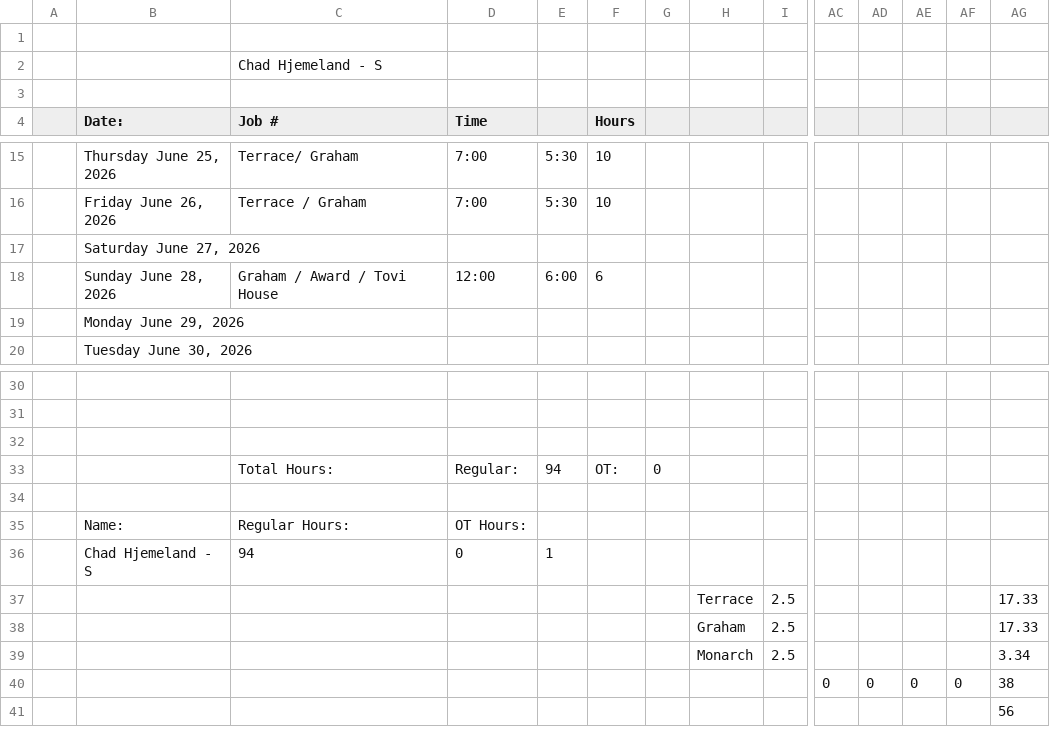
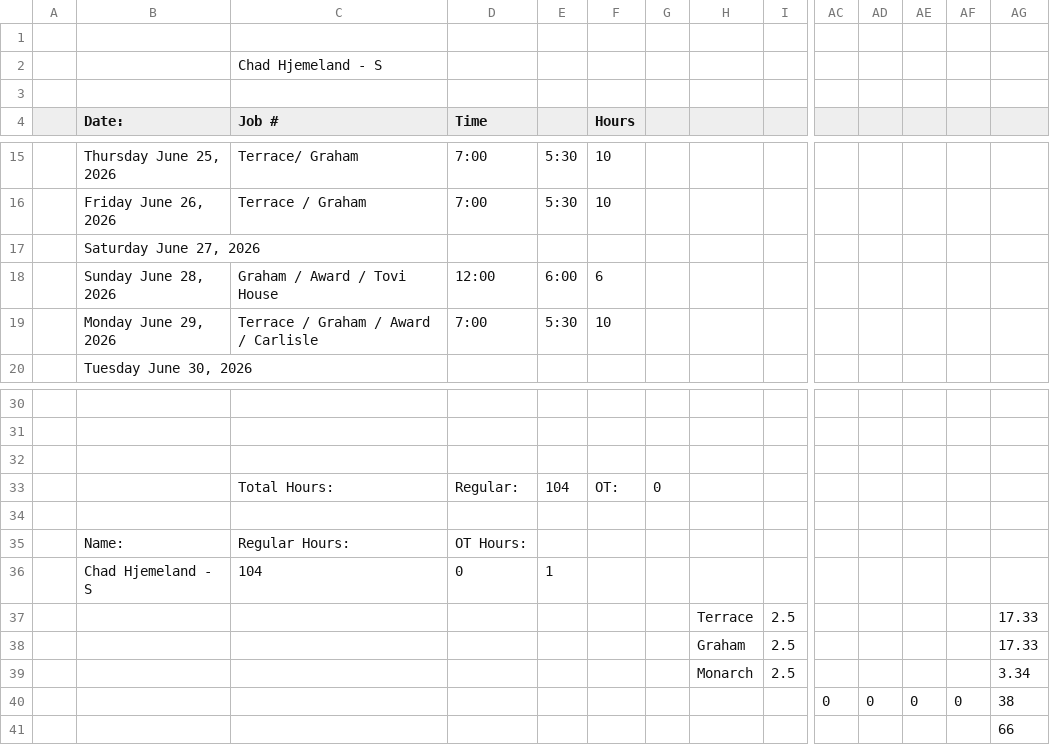
Before and after one commit to lyndon-weber-LLC/headcount-dashboard, a CSV file: data/live/Chad Hjemeland Timesheet(December 31, 9999).csv, drawn as a sheet; only a part is shown, gaps mark what is left out; removed rows and columns are numbered as before the commit, all else as after; rows hold the shown columns only; the diff names each change by its address in the sheet, - before the commit and + after, or states it on an @@ line.

```diff
--- a/data/live/Chad Hjemeland Timesheet(December 31, 9999).csv
+++ b/data/live/Chad Hjemeland Timesheet(December 31, 9999).csv
-row 19:  | Monday June 29, 2026
+row 19:  | Monday June 29, 2026 | Terrace / Graham / Award / Carlisle | 7:00 | 5:30 | 10
-E33: 94
+E33: 104
-C36 (Job #): 94
+C36 (Job #): 104
-AG41: 56
+AG41: 66
```
Also changed, not shown: data/live/Carlisle Timesheet(December 31, 9999).csv, data/live/Cory Timesheet(December 31, 9999).csv, 8 other files.
